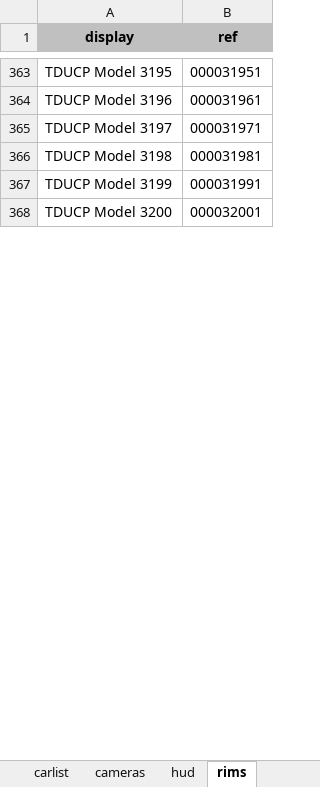
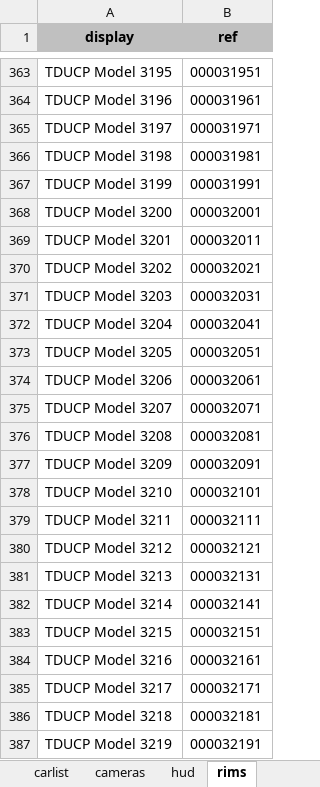
Before and after one commit to djey47/tdu-cp, an Excel workbook: resources/physics/tdupe/workingCopy.xlsx, sheet rims, drawn as a sheet; only a part is shown, gaps mark what is left out; values as stored, in another font and other column widths than the file's, no borders; charts and pictures not drawn; the diff covers the shown part only; the diff names each change by its address in the sheet, - before the commit and + after, or states it on an @@ line.

```diff
--- a/resources/physics/tdupe/workingCopy.xlsx (sheet rims)
+++ b/resources/physics/tdupe/workingCopy.xlsx (sheet rims)
+row 369: TDUCP Model 3201 | 000032011
+row 370: TDUCP Model 3202 | 000032021
+row 371: TDUCP Model 3203 | 000032031
+row 372: TDUCP Model 3204 | 000032041
+row 373: TDUCP Model 3205 | 000032051
+row 374: TDUCP Model 3206 | 000032061
+row 375: TDUCP Model 3207 | 000032071
+row 376: TDUCP Model 3208 | 000032081
+row 377: TDUCP Model 3209 | 000032091
+row 378: TDUCP Model 3210 | 000032101
+row 379: TDUCP Model 3211 | 000032111
+row 380: TDUCP Model 3212 | 000032121
+row 381: TDUCP Model 3213 | 000032131
+row 382: TDUCP Model 3214 | 000032141
+row 383: TDUCP Model 3215 | 000032151
+row 384: TDUCP Model 3216 | 000032161
+row 385: TDUCP Model 3217 | 000032171
+row 386: TDUCP Model 3218 | 000032181
+row 387: TDUCP Model 3219 | 000032191
```
Also changed, not shown: 181 added rows elsewhere in this sheet, sheet carlist, sheet hud, charts or pictures, 2 other files.
